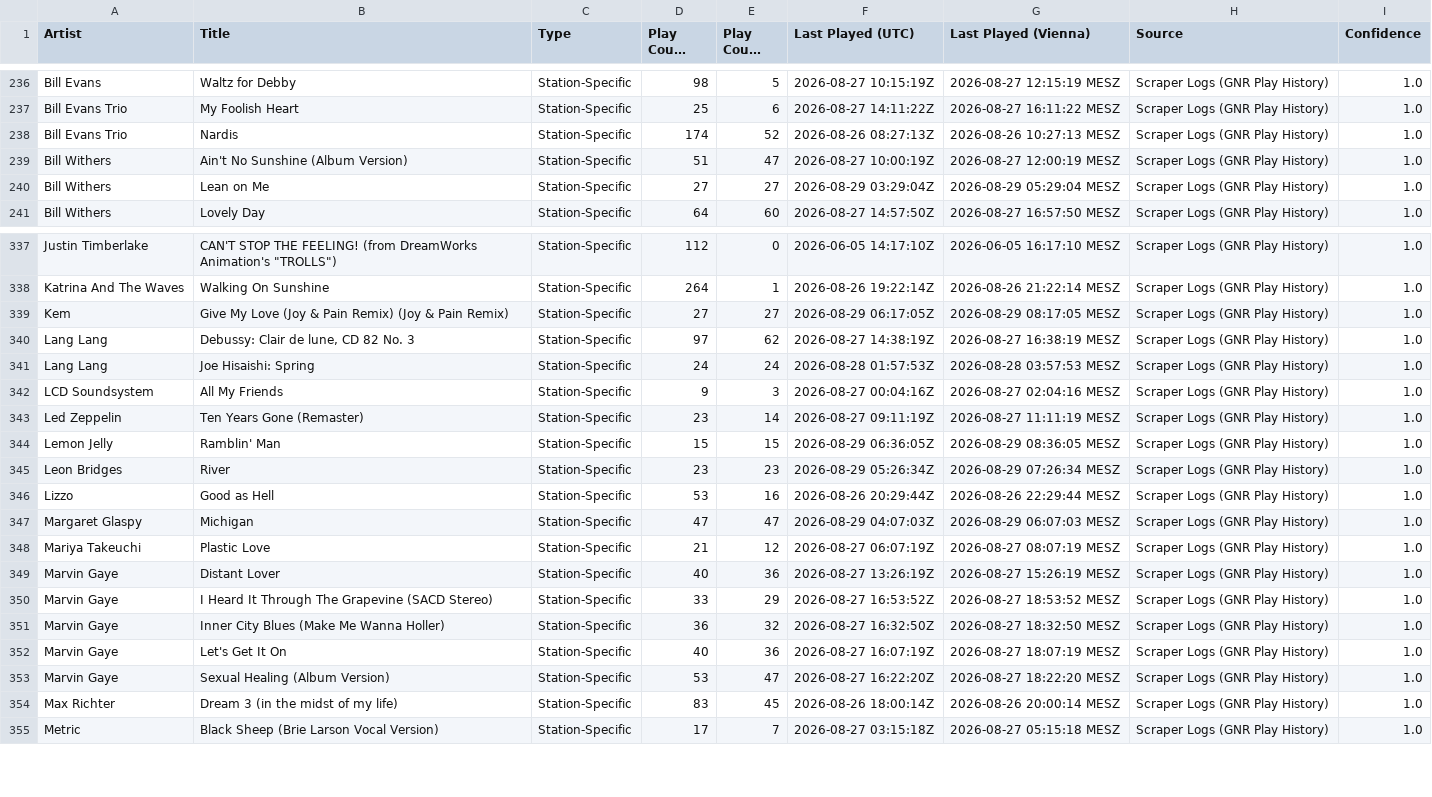
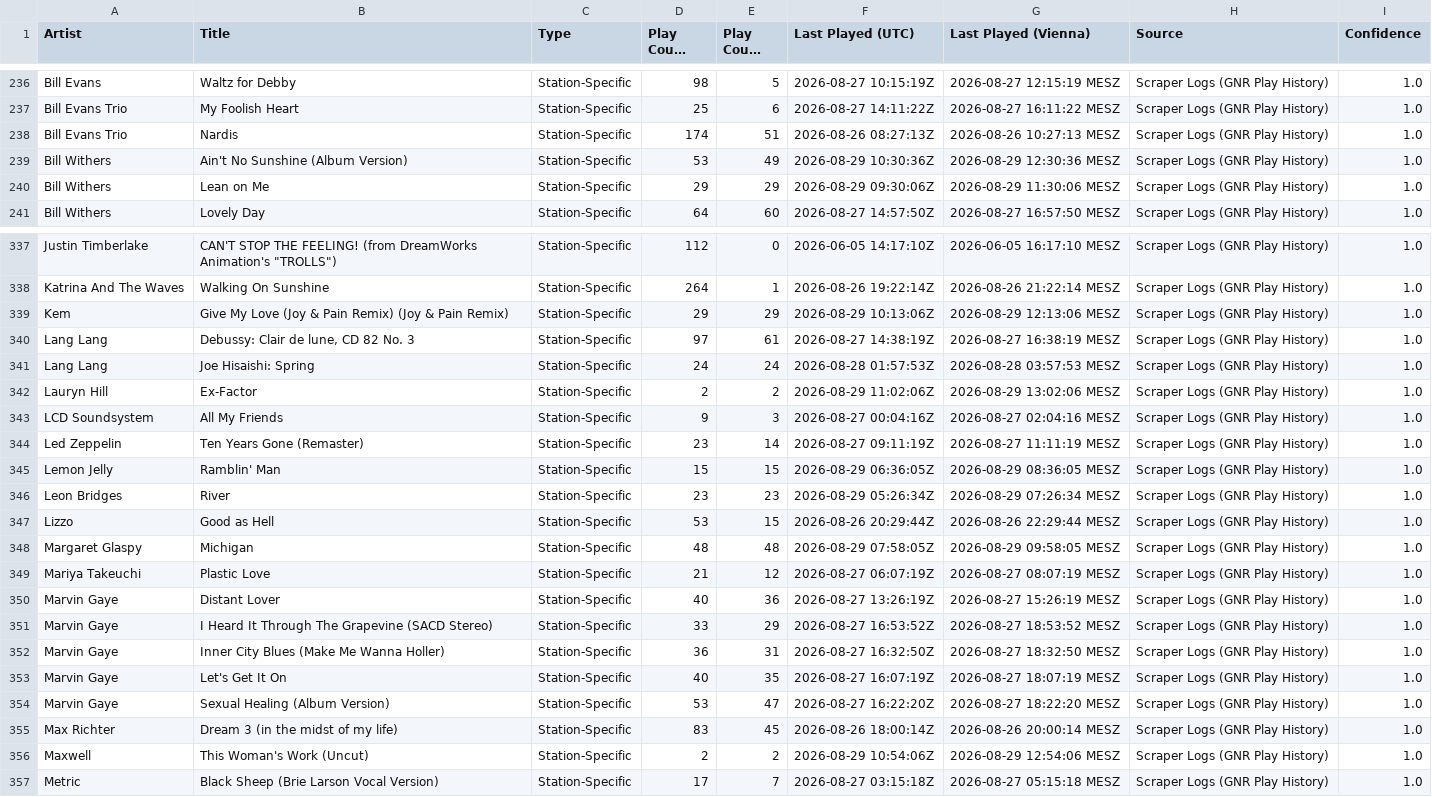
Before and after one commit to KurtWoloch/andon-fm-library, a CSV file: gnr_only.csv, drawn as a sheet; only a part is shown, gaps mark what is left out; long unchanged cells end in …; the diff covers the shown part only.

```diff
--- a/gnr_only.csv
+++ b/gnr_only.csv
@@ -237,5 +237,5 @@ Bill Evans,Waltz for Debby,Station-Specific,98,5,2026-08-27 10:15:19Z,2026-08-27
 Bill Evans Trio,My Foolish Heart,Station-Specific,25,6,2026-08-27 14:11:22Z,2026-08-27 16:11:22 MESZ,Scraper Logs (GNR Play History),1.0
-Bill Evans Trio,Nardis,Station-Specific,174,52,2026-08-26 08:27:13Z,2026-08-26 10:27:13 MESZ,Scraper Logs (GNR Play History),1.0
-Bill Withers,Ain't No Sunshine (Album Version),Station-Specific,51,47,2026-08-27 10:00:19Z,2026-08-27 12:00:19 MESZ,Scraper Logs (GNR Play History),1.0
-Bill Withers,Lean on Me,Station-Specific,27,27,2026-08-29 03:29:04Z,2026-08-29 05:29:04 MESZ,Scraper Logs (GNR Play History),1.0
+Bill Evans Trio,Nardis,Station-Specific,174,51,2026-08-26 08:27:13Z,2026-08-26 10:27:13 MESZ,Scraper Logs (GNR Play History),1.0
+Bill Withers,Ain't No Sunshine (Album Version),Station-Specific,53,49,2026-08-29 10:30:36Z,2026-08-29 12:30:36 MESZ,Scraper Logs (GNR Play History),1.0
+Bill Withers,Lean on Me,Station-Specific,29,29,2026-08-29 09:30:06Z,2026-08-29 11:30:06 MESZ,Scraper Logs (GNR Play History),1.0
 Bill Withers,Lovely Day,Station-Specific,64,60,2026-08-27 14:57:50Z,2026-08-27 16:57:50 MESZ,Scraper Logs (GNR Play History),1.0
@@ -338,5 +338,6 @@ Justin Timberlake,"CAN'T STOP THE FEELING! (from DreamWorks Animation's ""TROLLS
 Katrina And The Waves,Walking On Sunshine,Station-Specific,264,1,2026-08-26 19:22:14Z,2026-08-26 21:22:14 MESZ,Scraper Logs (GNR Play History),1.0
-Kem,Give My Love (Joy & Pain Remix) (Joy & Pain Remix),Station-Specific,27,27,2026-08-29 06:17:05Z,2026-08-29 08:17:05 MESZ,Scraper Logs (GNR Play History),1.0
-Lang Lang,"Debussy: Clair de lune, CD 82 No. 3",Station-Specific,97,62,2026-08-27 14:38:19Z,2026-08-27 16:38:19 MESZ,Scraper Logs (GNR Play History),1.0
+Kem,Give My Love (Joy & Pain Remix) (Joy & Pain Remix),Station-Specific,29,29,2026-08-29 10:13:06Z,2026-08-29 12:13:06 MESZ,Scraper Logs (GNR Play History),1.0
+Lang Lang,"Debussy: Clair de lune, CD 82 No. 3",Station-Specific,97,61,2026-08-27 14:38:19Z,2026-08-27 16:38:19 MESZ,Scraper Logs (GNR Play History),1.0
 Lang Lang,Joe Hisaishi: Spring,Station-Specific,24,24,2026-08-28 01:57:53Z,2026-08-28 03:57:53 MESZ,Scraper Logs (GNR Play History),1.0
+Lauryn Hill,Ex-Factor,Station-Specific,2,2,2026-08-29 11:02:06Z,2026-08-29 13:02:06 MESZ,Scraper Logs (GNR Play History),1.0
 LCD Soundsystem,All My Friends,Station-Specific,9,3,2026-08-27 00:04:16Z,2026-08-27 02:04:16 MESZ,Scraper Logs (GNR Play History),1.0
@@ -345,4 +346,4 @@ Lemon Jelly,Ramblin' Man,Station-Specific,15,15,2026-08-29 06:36:05Z,2026-08-29
 Leon Bridges,River,Station-Specific,23,23,2026-08-29 05:26:34Z,2026-08-29 07:26:34 MESZ,Scraper Logs (GNR Play History),1.0
-Lizzo,Good as Hell,Station-Specific,53,16,2026-08-26 20:29:44Z,2026-08-26 22:29:44 MESZ,Scraper Logs (GNR Play History),1.0
-Margaret Glaspy,Michigan,Station-Specific,47,47,2026-08-29 04:07:03Z,2026-08-29 06:07:03 MESZ,Scraper Logs (GNR Play History),1.0
+Lizzo,Good as Hell,Station-Specific,53,15,2026-08-26 20:29:44Z,2026-08-26 22:29:44 MESZ,Scraper Logs (GNR Play History),1.0
+Margaret Glaspy,Michigan,Station-Specific,48,48,2026-08-29 07:58:05Z,2026-08-29 09:58:05 MESZ,Scraper Logs (GNR Play History),1.0
 Mariya Takeuchi,Plastic Love,Station-Specific,21,12,2026-08-27 06:07:19Z,2026-08-27 08:07:19 MESZ,Scraper Logs (GNR Play History),1.0
@@ -350,6 +351,7 @@ Marvin Gaye,Distant Lover,Station-Specific,40,36,2026-08-27 13:26:19Z,2026-08-27
 Marvin Gaye,I Heard It Through The Grapevine (SACD Stereo),Station-Specific,33,29,2026-08-27 16:53:52Z,2026-08-27 18:53:52 MESZ,Scraper Logs (GNR Play History),1.0
-Marvin Gaye,Inner City Blues (Make Me Wanna Holler),Station-Specific,36,32,2026-08-27 16:32:50Z,2026-08-27 18:32:50 MESZ,Scraper Logs (GNR Play History),1.0
-Marvin Gaye,Let's Get It On,Station-Specific,40,36,2026-08-27 16:07:19Z,2026-08-27 18:07:19 MESZ,Scraper Logs (GNR Play History),1.0
+Marvin Gaye,Inner City Blues (Make Me Wanna Holler),Station-Specific,36,31,2026-08-27 16:32:50Z,2026-08-27 18:32:50 MESZ,Scraper Logs (GNR Play History),1.0
+Marvin Gaye,Let's Get It On,Station-Specific,40,35,2026-08-27 16:07:19Z,2026-08-27 18:07:19 MESZ,Scraper Logs (GNR Play History),1.0
 Marvin Gaye,Sexual Healing (Album Version),Station-Specific,53,47,2026-08-27 16:22:20Z,2026-08-27 18:22:20 MESZ,Scraper Logs (GNR Play History),1.0
 Max Richter,Dream 3 (in the midst of my life),Station-Specific,83,45,2026-08-26 18:00:14Z,2026-08-26 20:00:14 MESZ,Scraper Logs (GNR Play History),1.0
+Maxwell,This Woman's Work (Uncut),Station-Specific,2,2,2026-08-29 10:54:06Z,2026-08-29 12:54:06 MESZ,Scraper Logs (GNR Play History),1.0
 Metric,Black Sheep (Brie Larson Vocal Version),Station-Specific,17,7,2026-08-27 03:15:18Z,2026-08-27 05:15:18 MESZ,Scraper Logs (GNR Play History),1.0
```
Also changed, not shown: 156 edited cells elsewhere in this file, bb_only.csv, oa_only.csv, 15 other files.
